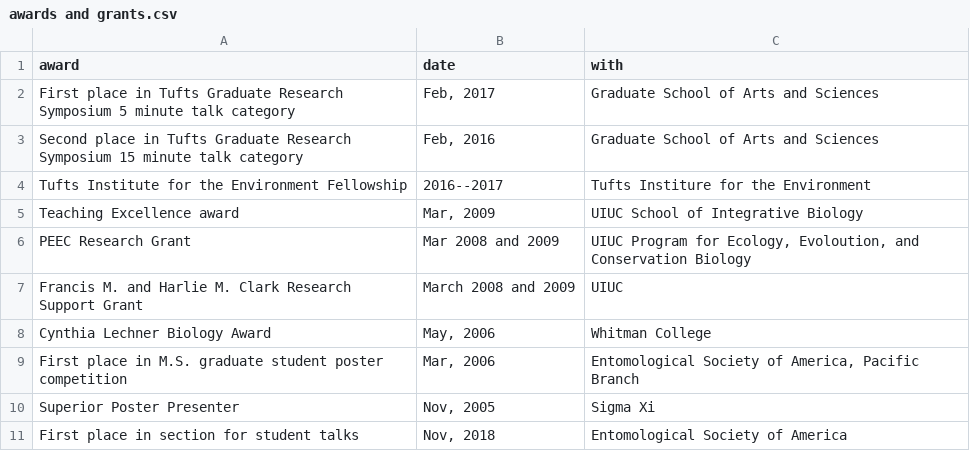
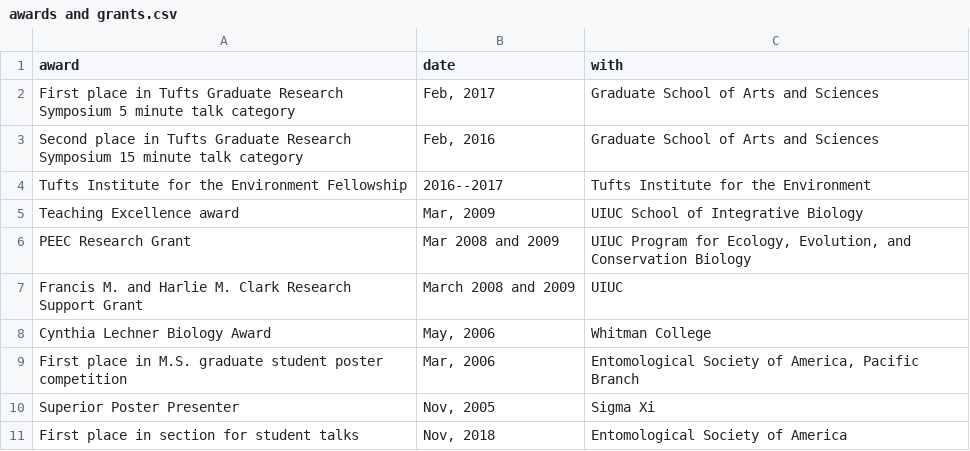
Before and after one commit to Aariq/curriculum-vitae, a CSV file: data/awards and grants.csv, drawn as a sheet.

```diff
--- a/data/awards and grants.csv
+++ b/data/awards and grants.csv
@@ -3,5 +3,5 @@ First place in Tufts Graduate Research Symposium 5 minute talk category,"Feb, 20
 Second place in Tufts Graduate Research Symposium 15 minute talk category,"Feb, 2016",Graduate School of Arts and Sciences
-Tufts Institute for the Environment Fellowship,2016--2017,Tufts Institure for the Environment
+Tufts Institute for the Environment Fellowship,2016--2017,Tufts Institute for the Environment
 Teaching Excellence award,"Mar, 2009",UIUC School of Integrative Biology
-PEEC Research Grant,Mar 2008 and 2009,"UIUC Program for Ecology, Evoloution, and Conservation Biology"
+PEEC Research Grant,Mar 2008 and 2009,"UIUC Program for Ecology, Evolution, and Conservation Biology"
 Francis M. and Harlie M. Clark Research Support Grant,March 2008 and 2009,UIUC
```
Also changed, not shown: data/jobs.csv, data/presentations.csv, 2 other files.
